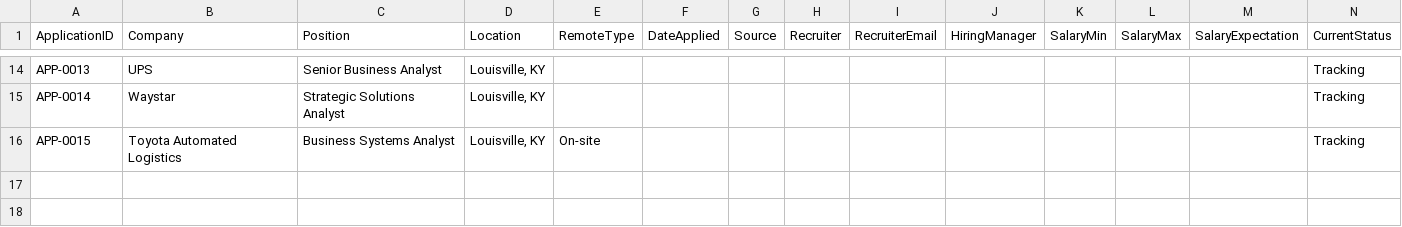
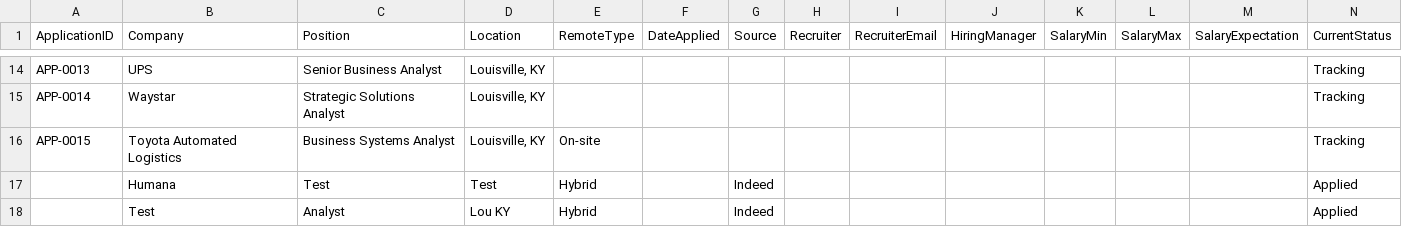
Before and after one commit to mFloro-GH/JobTracker, a CSV file: data/applications.csv, drawn as a sheet; only a part is shown, gaps mark what is left out; rows hold the shown columns only; the diff names each change by its address in the sheet, - before the commit and + after, or states it on an @@ line.

Commit message:
Implement add application workflow

```diff
--- a/data/applications.csv
+++ b/data/applications.csv
+row 17:  | Humana | Test | Test | Hybrid |  | Indeed |  |  |  |  |  |  | Applied
+row 18:  | Test | Analyst | Lou KY | Hybrid |  | Indeed |  |  |  |  |  |  | Applied
```
Also changed, not shown: 3 other files.
